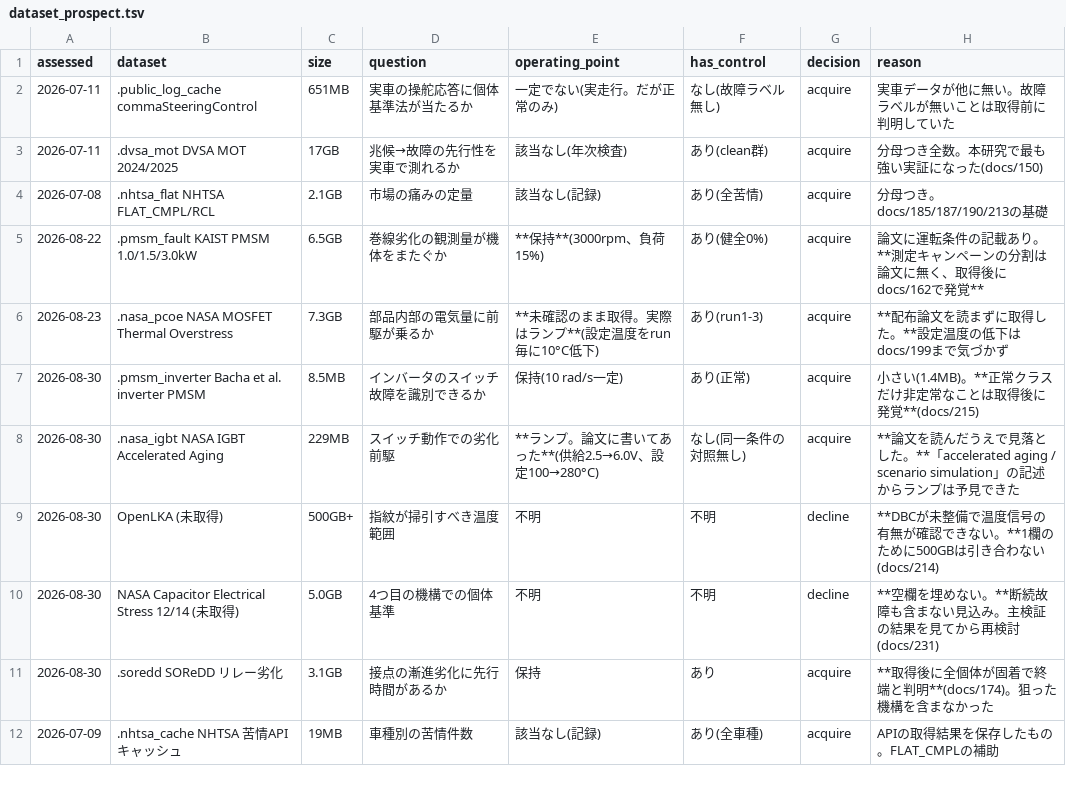
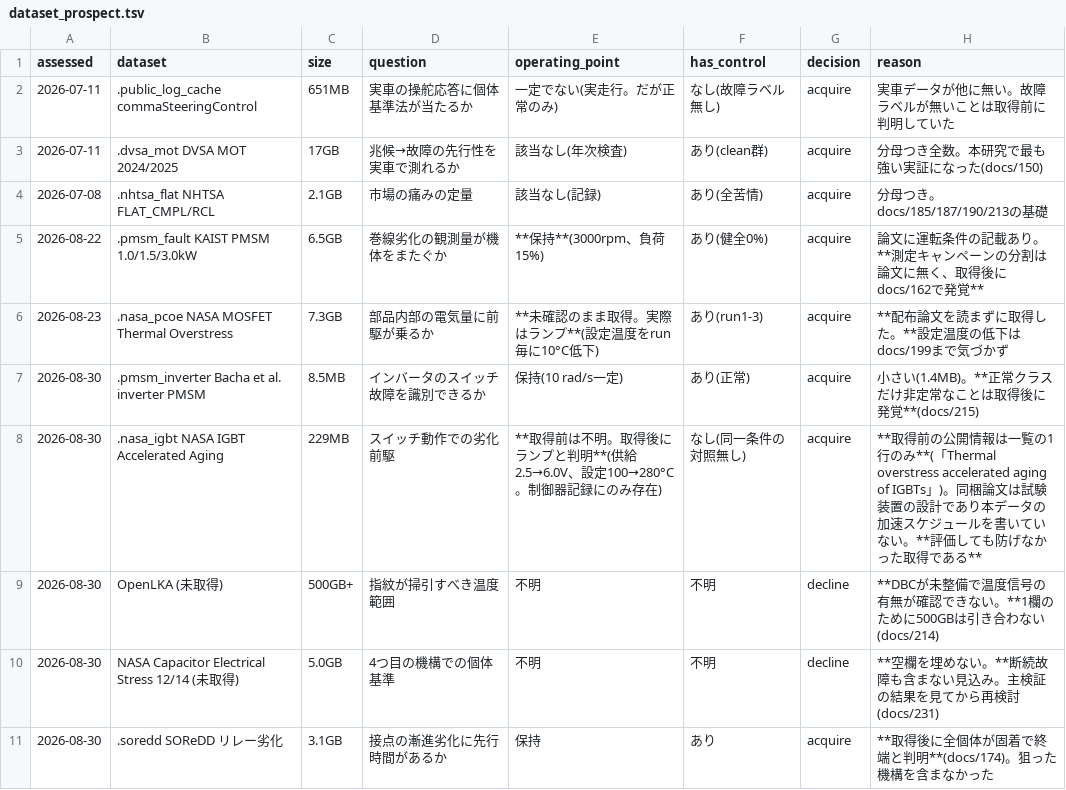
Before and after one commit to kino-6/steering-health-intelligence, a TSV file: data/dataset_prospect.tsv, drawn as a sheet; only a part is shown; the shorter side is filled out with more unchanged rows.

```diff
--- a/data/dataset_prospect.tsv
+++ b/data/dataset_prospect.tsv
@@ -7,3 +7,3 @@ assessed	dataset	size	question	operating_point	has_control	decision	reason
 2026-08-30	.pmsm_inverter Bacha et al. inverter PMSM	8.5MB	インバータのスイッチ故障を識別できるか	保持(10 rad/s一定)	あり(正常)	acquire	小さい(1.4MB)。**正常クラスだけ非定常なことは取得後に発覚**(docs/215)
-2026-08-30	.nasa_igbt NASA IGBT Accelerated Aging	229MB	スイッチ動作での劣化前駆	**ランプ。論文に書いてあった**(供給2.5→6.0V、設定100→280°C)	なし(同一条件の対照無し)	acquire	**論文を読んだうえで見落とした。**「accelerated aging / scenario simulation」の記述からランプは予見できた
+2026-08-30	.nasa_igbt NASA IGBT Accelerated Aging	229MB	スイッチ動作での劣化前駆	**取得前は不明。取得後にランプと判明**(供給2.5→6.0V、設定100→280°C。制御器記録にのみ存在)	なし(同一条件の対照無し)	acquire	**取得前の公開情報は一覧の1行のみ**(「Thermal overstress accelerated aging of IGBTs」)。同梱論文は試験装置の設計であり本データの加速スケジュールを書いていない。**評価しても防げなかった取得である**
 2026-08-30	OpenLKA (未取得)	500GB+	指紋が掃引すべき温度範囲	不明	不明	decline	**DBCが未整備で温度信号の有無が確認できない。**1欄のために500GBは引き合わない(docs/214)
```
Also changed, not shown: 2 other files.
